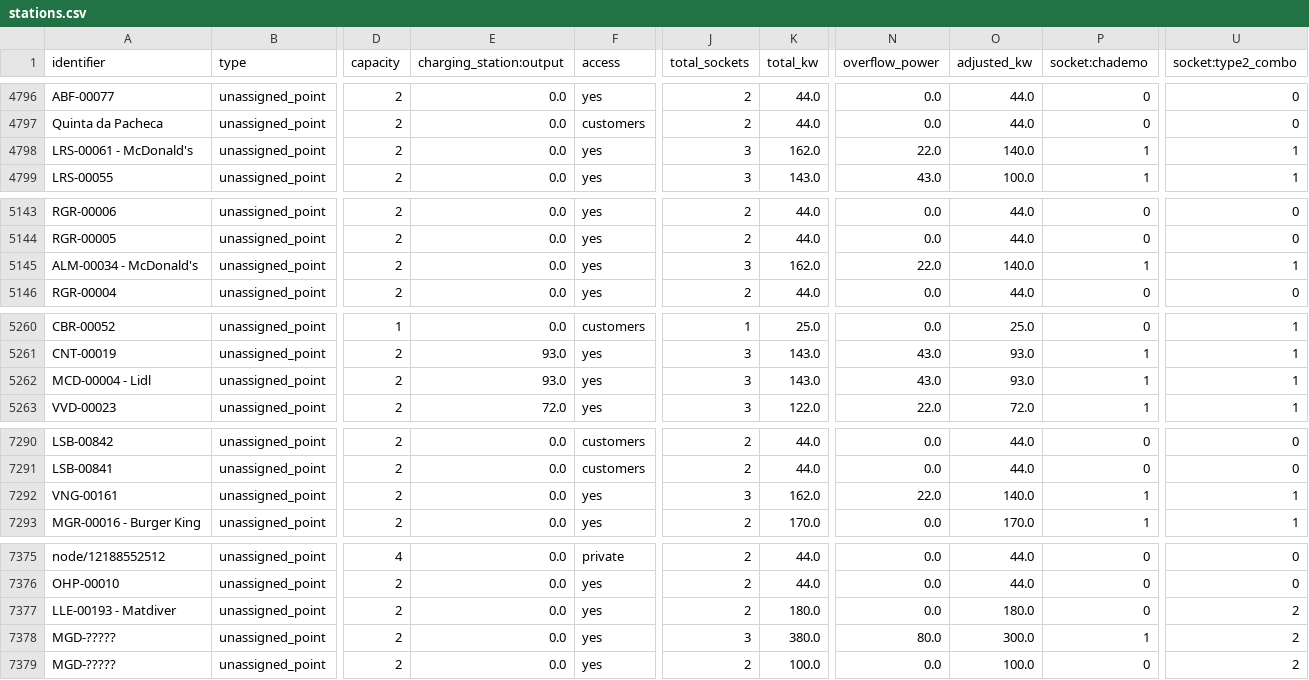
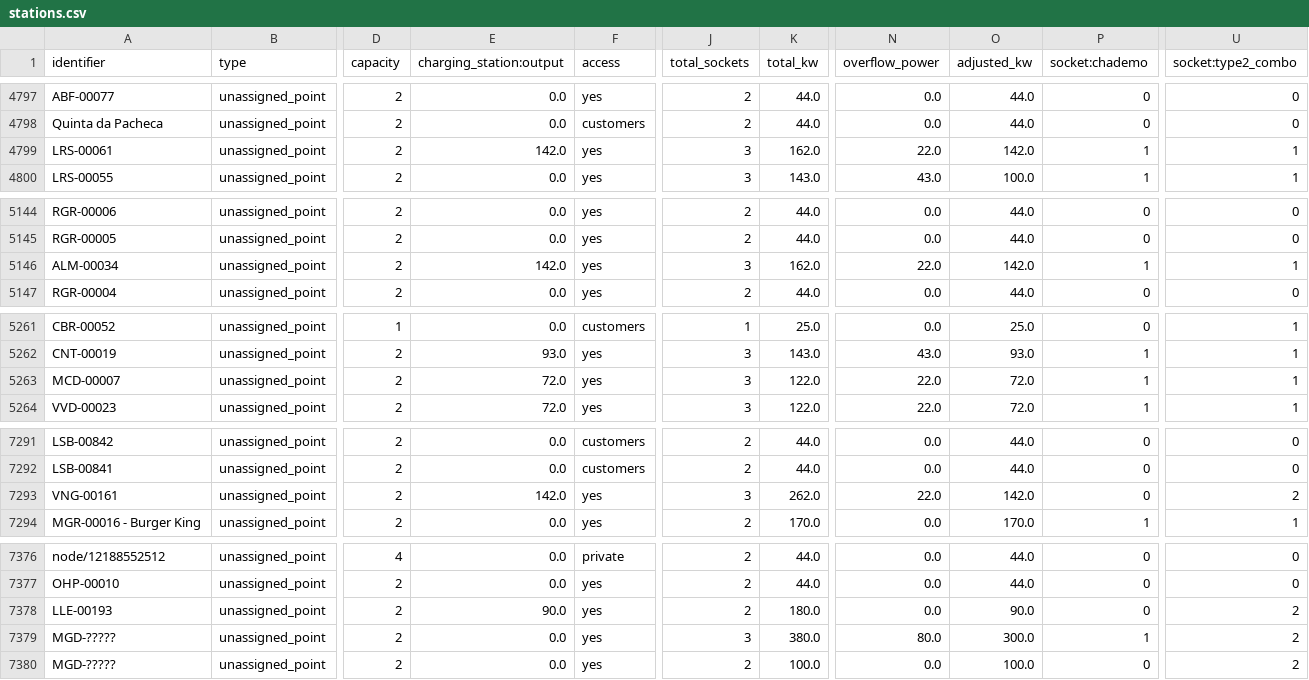
Before and after one commit to avataranedotas/umap_postos, a CSV file: stations.csv, drawn as a sheet; only a part is shown, gaps mark what is left out; addresses are those after the commit; the diff covers the shown part only; the diff names each change by its address in the sheet, - before the commit and + after, or states it on an @@ line.

```diff
--- a/stations.csv
+++ b/stations.csv
-A4799 (identifier): LRS-00061 - McDonald's
+A4799 (identifier): LRS-00061
-E4799 (charging_station:output): 0.0
+E4799 (charging_station:output): 142.0
-O4799 (adjusted_kw): 140.0
+O4799 (adjusted_kw): 142.0
-A5146 (identifier): ALM-00034 - McDonald's
+A5146 (identifier): ALM-00034
-E5146 (charging_station:output): 0.0
+E5146 (charging_station:output): 142.0
-O5146 (adjusted_kw): 140.0
+O5146 (adjusted_kw): 142.0
-A5263 (identifier): MCD-00004 - Lidl
+A5263 (identifier): MCD-00007
-E5263 (charging_station:output): 93.0
+E5263 (charging_station:output): 72.0
-K5263 (total_kw): 143.0
+K5263 (total_kw): 122.0
-N5263 (overflow_power): 43.0
+N5263 (overflow_power): 22.0
-O5263 (adjusted_kw): 93.0
+O5263 (adjusted_kw): 72.0
-E7293 (charging_station:output): 0.0
+E7293 (charging_station:output): 142.0
-K7293 (total_kw): 162.0
+K7293 (total_kw): 262.0
-O7293 (adjusted_kw): 140.0
+O7293 (adjusted_kw): 142.0
-P7293 (socket:chademo): 1
+P7293 (socket:chademo): 0
-U7293 (socket:type2_combo): 1
+U7293 (socket:type2_combo): 2
-A7378 (identifier): LLE-00193 - Matdiver
+A7378 (identifier): LLE-00193
-E7378 (charging_station:output): 0.0
+E7378 (charging_station:output): 90.0
-O7378 (adjusted_kw): 180.0
+O7378 (adjusted_kw): 90.0
```
Also changed, not shown: 3 added rows and 47 edited cells elsewhere in this file, 15 other files.
